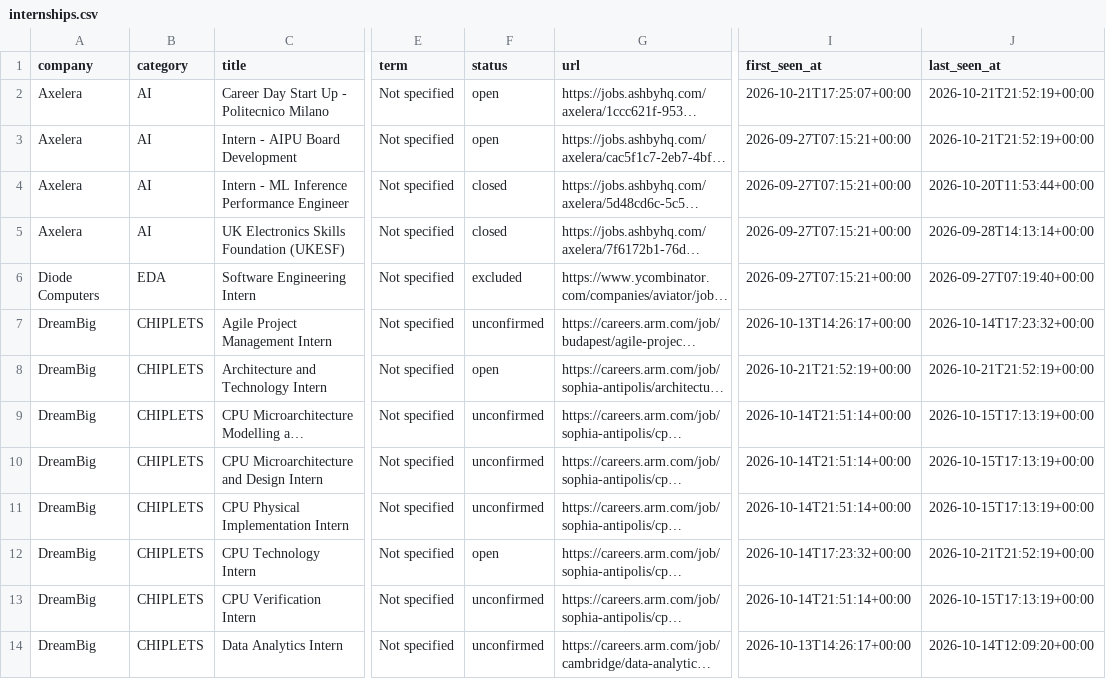
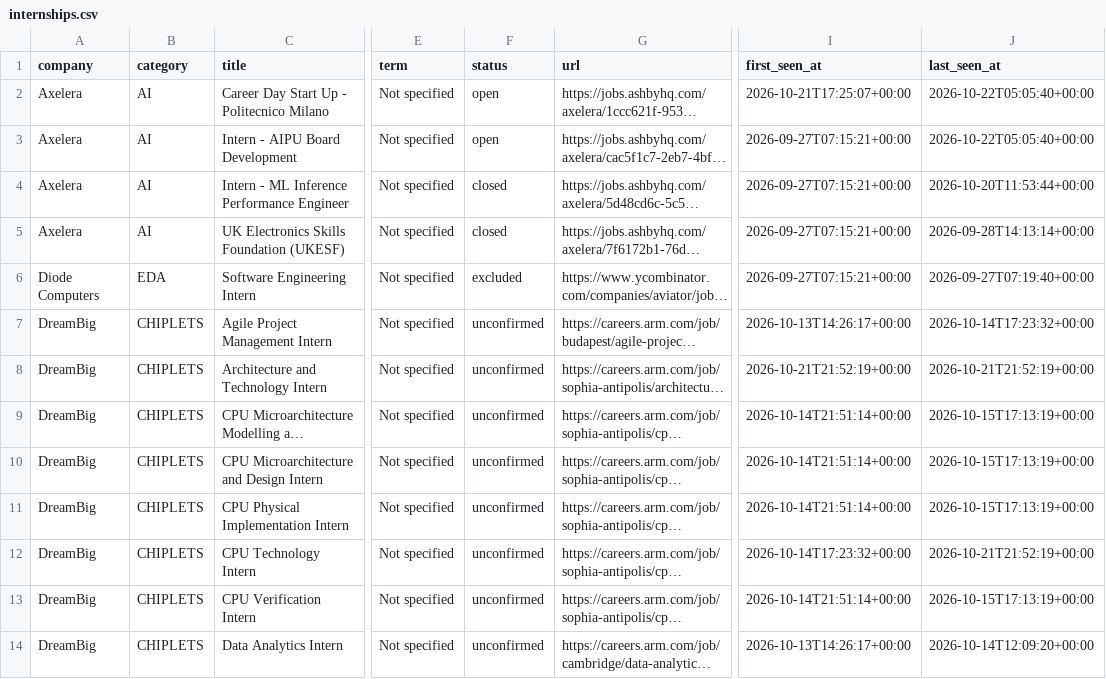
Before and after one commit to sarva12/Semiconductor-Startup-Internships-2027, a CSV file: data/internships.csv, drawn as a sheet; only a part is shown, gaps mark what is left out; long unchanged cells end in …; the diff covers the shown part only; the diff names each change by its address in the sheet, - before the commit and + after, or states it on an @@ line.

```diff
--- a/data/internships.csv
+++ b/data/internships.csv
-J2:J3 (last_seen_at): 2026-10-21T21:52:19+00:00
+J2:J3 (last_seen_at): 2026-10-22T05:05:40+00:00
-F8 (status): open
+F8 (status): unconfirmed
-F12 (status): open
+F12 (status): unconfirmed
```
Also changed, not shown: 52 edited cells elsewhere in this file, 8 other files.
